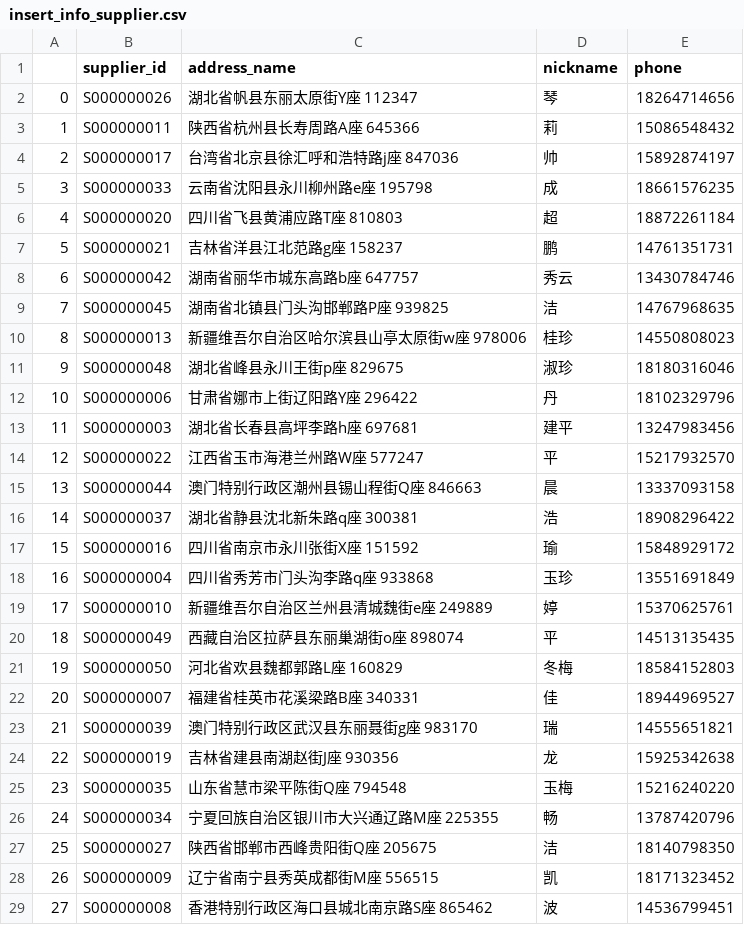
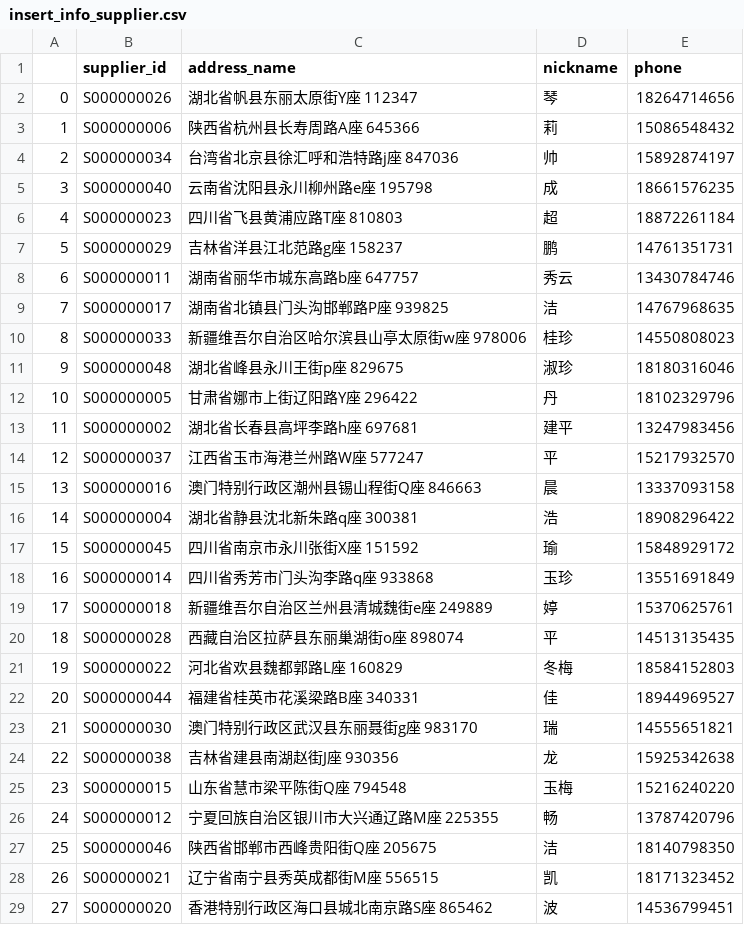
Before and after one commit to rucnyz/Database-back-end, a CSV file: fake_data/insert_info_supplier.csv, drawn as a sheet; only a part is shown; the diff covers the shown part only.

```diff
--- a/fake_data/insert_info_supplier.csv
+++ b/fake_data/insert_info_supplier.csv
@@ -2,28 +2,28 @@
 0,S000000026,湖北省帆县东丽太原街Y座 112347,琴,18264714656
-1,S000000011,陕西省杭州县长寿周路A座 645366,莉,15086548432
-2,S000000017,台湾省北京县徐汇呼和浩特路j座 847036,帅,15892874197
-3,S000000033,云南省沈阳县永川柳州路e座 195798,成,18661576235
-4,S000000020,四川省飞县黄浦应路T座 810803,超,18872261184
-5,S000000021,吉林省洋县江北范路g座 158237,鹏,14761351731
-6,S000000042,湖南省丽华市城东高路b座 647757,秀云,13430784746
-7,S000000045,湖南省北镇县门头沟邯郸路P座 939825,洁,14767968635
-8,S000000013,新疆维吾尔自治区哈尔滨县山亭太原街w座 978006,桂珍,14550808023
+1,S000000006,陕西省杭州县长寿周路A座 645366,莉,15086548432
+2,S000000034,台湾省北京县徐汇呼和浩特路j座 847036,帅,15892874197
+3,S000000040,云南省沈阳县永川柳州路e座 195798,成,18661576235
+4,S000000023,四川省飞县黄浦应路T座 810803,超,18872261184
+5,S000000029,吉林省洋县江北范路g座 158237,鹏,14761351731
+6,S000000011,湖南省丽华市城东高路b座 647757,秀云,13430784746
+7,S000000017,湖南省北镇县门头沟邯郸路P座 939825,洁,14767968635
+8,S000000033,新疆维吾尔自治区哈尔滨县山亭太原街w座 978006,桂珍,14550808023
 9,S000000048,湖北省峰县永川王街p座 829675,淑珍,18180316046
-10,S000000006,甘肃省娜市上街辽阳路Y座 296422,丹,18102329796
-11,S000000003,湖北省长春县高坪李路h座 697681,建平,13247983456
-12,S000000022,江西省玉市海港兰州路W座 577247,平,15217932570
-13,S000000044,澳门特别行政区潮州县锡山程街Q座 846663,晨,13337093158
-14,S000000037,湖北省静县沈北新朱路q座 300381,浩,18908296422
-15,S000000016,四川省南京市永川张街X座 151592,瑜,15848929172
-16,S000000004,四川省秀芳市门头沟李路q座 933868,玉珍,13551691849
-17,S000000010,新疆维吾尔自治区兰州县清城魏街e座 249889,婷,15370625761
-18,S000000049,西藏自治区拉萨县东丽巢湖街o座 898074,平,14513135435
-19,S000000050,河北省欢县魏都郭路L座 160829,冬梅,18584152803
-20,S000000007,福建省桂英市花溪梁路B座 340331,佳,18944969527
-21,S000000039,澳门特别行政区武汉县东丽聂街g座 983170,瑞,14555651821
-22,S000000019,吉林省建县南湖赵街J座 930356,龙,15925342638
-23,S000000035,山东省慧市梁平陈街Q座 794548,玉梅,15216240220
-24,S000000034,宁夏回族自治区银川市大兴通辽路M座 225355,畅,13787420796
-25,S000000027,陕西省邯郸市西峰贵阳街Q座 205675,洁,18140798350
-26,S000000009,辽宁省南宁县秀英成都街M座 556515,凯,18171323452
-27,S000000008,香港特别行政区海口县城北南京路S座 865462,波,14536799451
+10,S000000005,甘肃省娜市上街辽阳路Y座 296422,丹,18102329796
+11,S000000002,湖北省长春县高坪李路h座 697681,建平,13247983456
+12,S000000037,江西省玉市海港兰州路W座 577247,平,15217932570
+13,S000000016,澳门特别行政区潮州县锡山程街Q座 846663,晨,13337093158
+14,S000000004,湖北省静县沈北新朱路q座 300381,浩,18908296422
+15,S000000045,四川省南京市永川张街X座 151592,瑜,15848929172
+16,S000000014,四川省秀芳市门头沟李路q座 933868,玉珍,13551691849
+17,S000000018,新疆维吾尔自治区兰州县清城魏街e座 249889,婷,15370625761
+18,S000000028,西藏自治区拉萨县东丽巢湖街o座 898074,平,14513135435
+19,S000000022,河北省欢县魏都郭路L座 160829,冬梅,18584152803
+20,S000000044,福建省桂英市花溪梁路B座 340331,佳,18944969527
+21,S000000030,澳门特别行政区武汉县东丽聂街g座 983170,瑞,14555651821
+22,S000000038,吉林省建县南湖赵街J座 930356,龙,15925342638
+23,S000000015,山东省慧市梁平陈街Q座 794548,玉梅,15216240220
+24,S000000012,宁夏回族自治区银川市大兴通辽路M座 225355,畅,13787420796
+25,S000000046,陕西省邯郸市西峰贵阳街Q座 205675,洁,18140798350
+26,S000000021,辽宁省南宁县秀英成都街M座 556515,凯,18171323452
+27,S000000020,香港特别行政区海口县城北南京路S座 865462,波,14536799451
```
Also changed, not shown: 22 edited cells elsewhere in this file, fake_data/insert_cart.csv, fake_data/insert_orders.csv, 7 other files.
